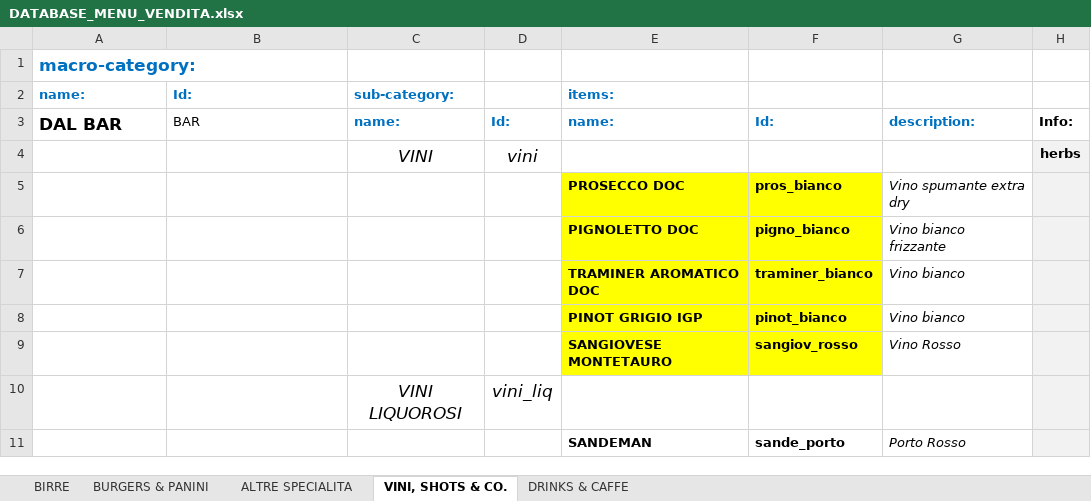
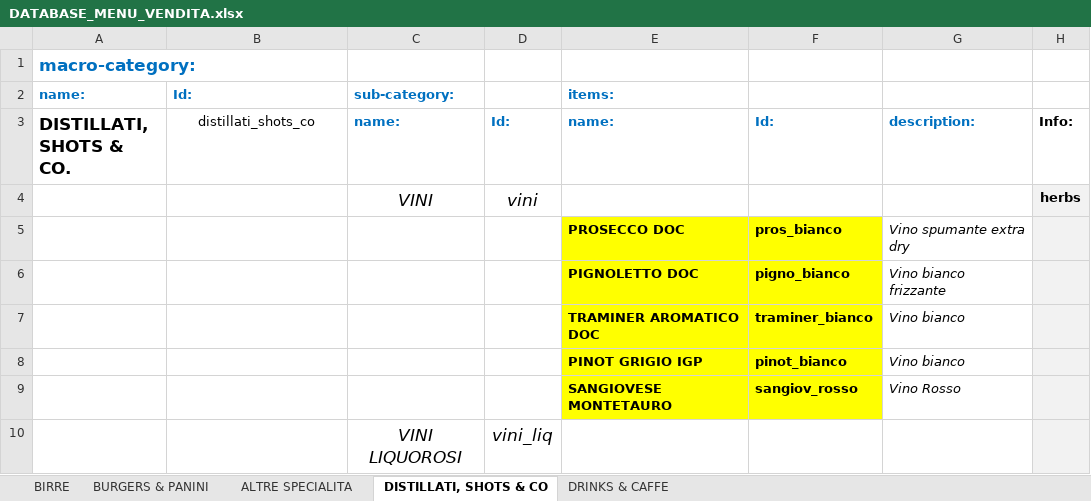
Before and after one commit to jb-pub/menu, an Excel workbook: excel/DATABASE_MENU_VENDITA.xlsx, sheet DISTILLATI, SHOTS & CO, drawn as a sheet; only a part is shown; the shorter side is filled out with more unchanged rows; values as stored, in another font and other column widths than the file's, no borders; the diff names each change by its address in the sheet, - before the commit and + after, or states it on an @@ line.

```diff
--- a/excel/DATABASE_MENU_VENDITA.xlsx (sheet DISTILLATI, SHOTS & CO)
+++ b/excel/DATABASE_MENU_VENDITA.xlsx (sheet DISTILLATI, SHOTS & CO)
-sheet tab: VINI, SHOTS & CO.
+sheet tab: DISTILLATI, SHOTS & CO
-A3: DAL BAR
+A3: DISTILLATI, SHOTS & CO.
-B3: BAR
+B3: distillati_shots_co
-B3 alignment: left
+B3 alignment: center
```
Also changed, not shown: sheet DRINKS & CAFFE, sheet BURGERS & PANINI, sheet ALTRE SPECIALITA, sheet BIRRE.
